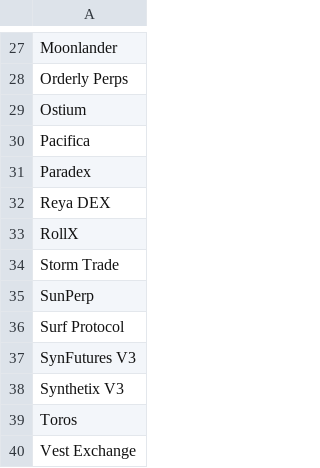
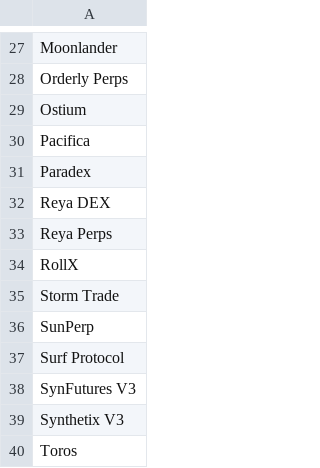
Before and after one commit to rfrm-dao/AutoNewProtocolTVL, a CSV file: notified_protocols.csv, drawn as a sheet; only a part is shown, gaps mark what is left out; the shorter side is filled out with more unchanged rows; the diff names each change by its address in the sheet, - before the commit and + after, or states it on an @@ line.

```diff
--- a/notified_protocols.csv
+++ b/notified_protocols.csv
+row 33: Reya Perps
```
Also changed, not shown: protocol_history.csv.
